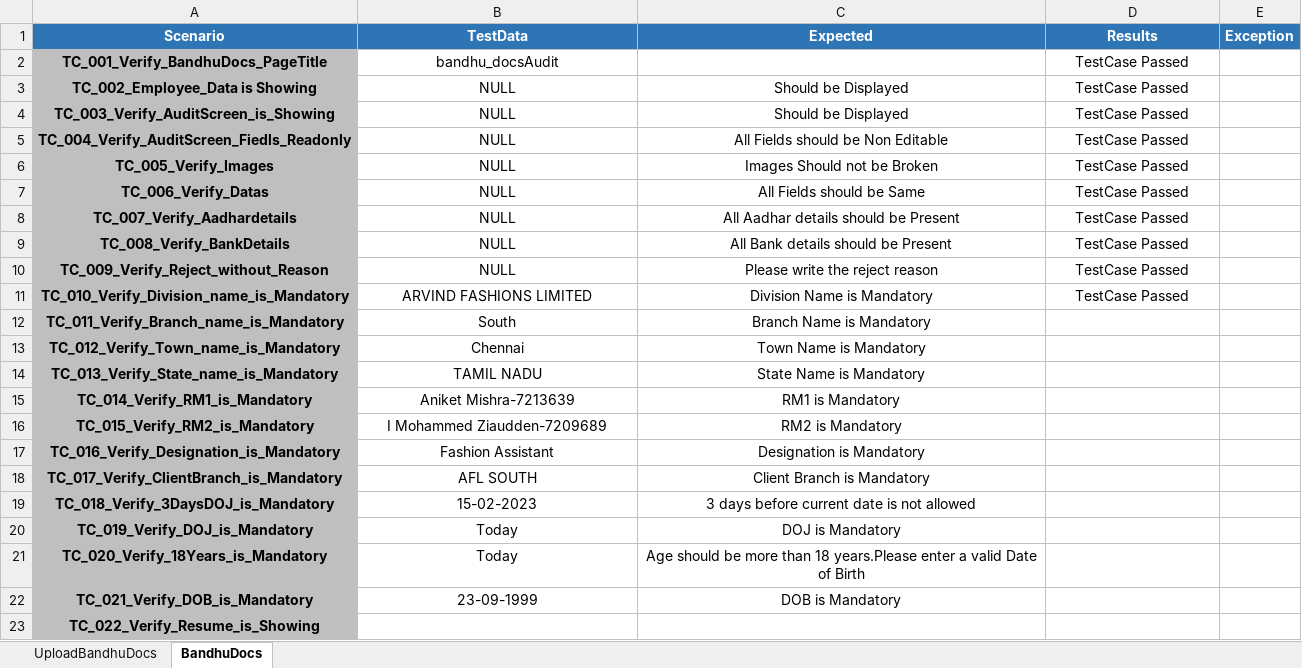
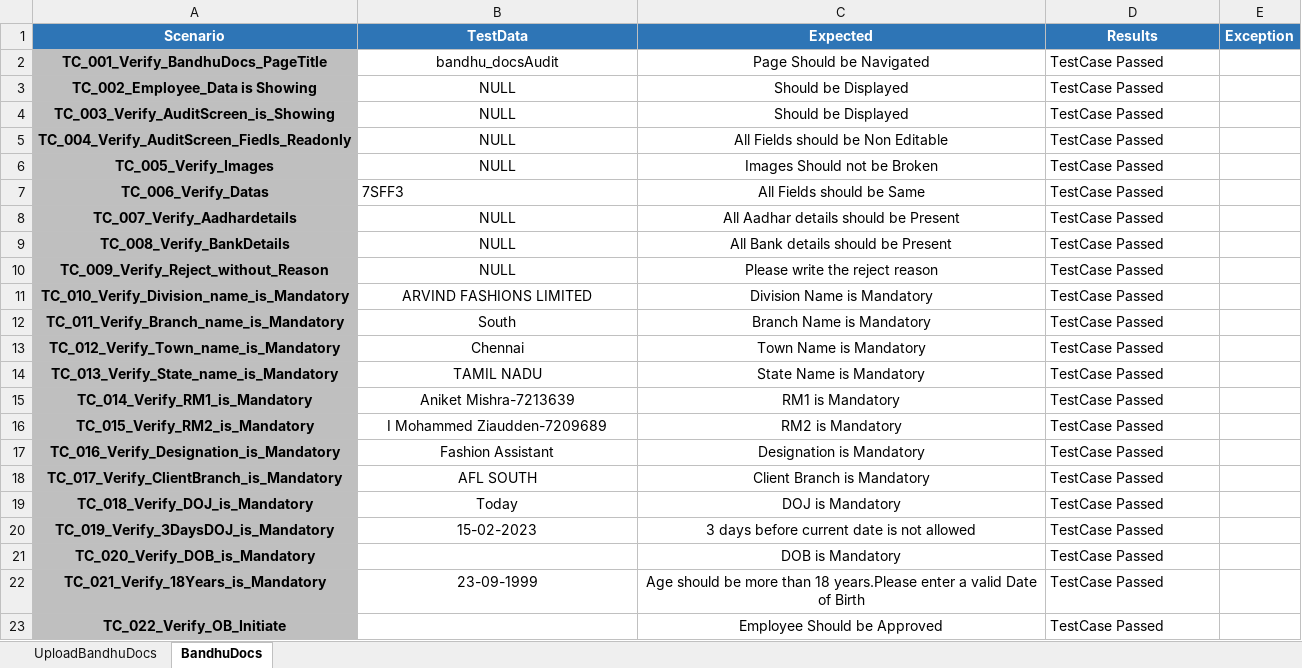
Before and after one commit to EzhilRj/DOCS, an Excel workbook: src/main/resources/Datas/DocsTestDatas.xlsx, sheet BandhuDocs, drawn as a sheet; values as stored, in another font and other column widths than the file's, no borders; conditional formats not drawn; removed rows and columns are numbered as before the commit, all else as after; the diff names each change by its address in the sheet, - before the commit and + after, or states it on an @@ line.

Commit message:
BandhuDocs Sanity and Regression Suites Added

```diff
--- a/src/main/resources/Datas/DocsTestDatas.xlsx (sheet BandhuDocs)
+++ b/src/main/resources/Datas/DocsTestDatas.xlsx (sheet BandhuDocs)
-C2 (Expected): (empty)
+C2 (Expected): Page Should be Navigated
-D2:D11 alignment: center
+D2:D11 alignment: left
-B7 (TestData): NULL
+B7 (TestData): 7SFF3
-B7 alignment: center
+B7 alignment: left
-D12:D18 (Results): (empty)
+D12:D18 (Results): TestCase Passed
+row 19: TC_018_Verify_DOJ_is_Mandatory | Today | DOJ is Mandatory | TestCase Passed
-A20 (Scenario): TC_018_Verify_3DaysDOJ_is_Mandatory
+A20 (Scenario): TC_019_Verify_3DaysDOJ_is_Mandatory
-D20 (Results): (empty)
+D20 (Results): TestCase Passed
-row 20: TC_019_Verify_DOJ_is_Mandatory | Today | DOJ is Mandatory
-row 21: TC_020_Verify_18Years_is_Mandatory | Today | Age should be more than 18 years.Please enter a valid Date of Birth
-row 22: TC_021_Verify_DOB_is_Mandatory | 23-09-1999 | DOB is Mandatory
-row 23: TC_022_Verify_Resume_is_Showing
+row 21: TC_020_Verify_DOB_is_Mandatory |  | DOB is Mandatory | TestCase Passed
+row 22: TC_021_Verify_18Years_is_Mandatory | 23-09-1999 | Age should be more than 18 years.Please enter a valid Date of Birth | TestCase Passed
+row 23: TC_022_Verify_OB_Initiate |  | Employee Should be Approved | TestCase Passed
```
Also changed, not shown: sheet UploadBandhuDocs, 23 other files.
